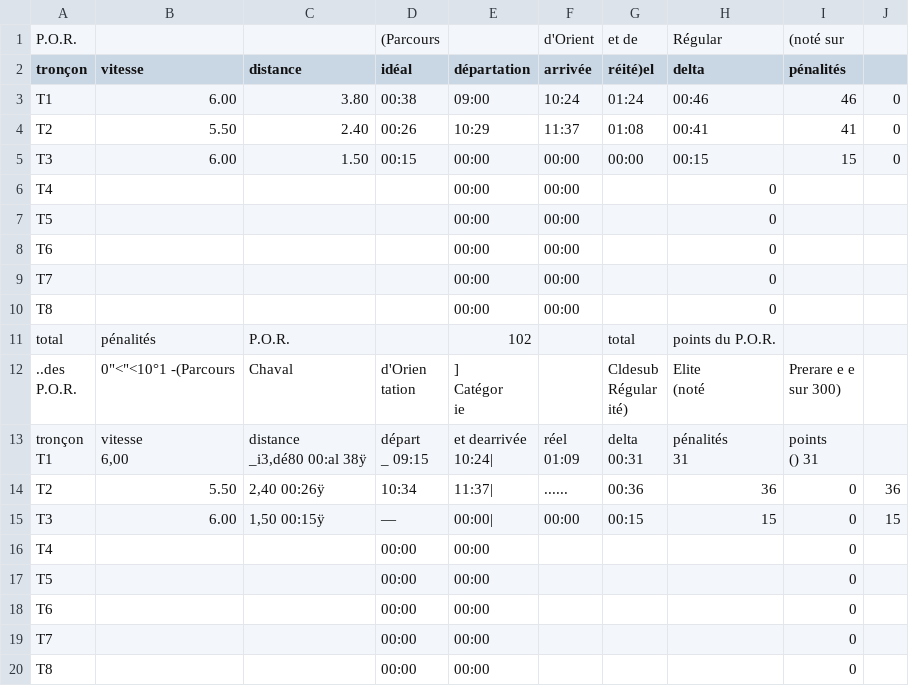
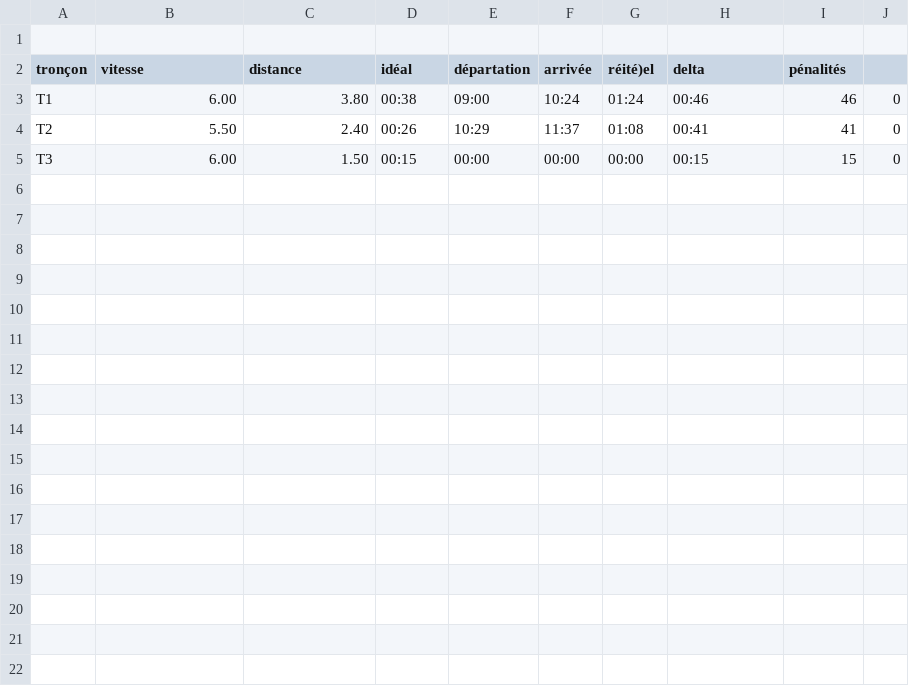
Before and after one commit to TobisAuBonLaitDeBrebis/La-mulerie-S1, a CSV file: Olliére.csv, drawn as a sheet.

Commit message:
Update Olliére.csv

```diff
--- a/Olliére.csv
+++ b/Olliére.csv
@@ -1,2 +1,2 @@
-P.O.R.,,,(Parcours,,d'Orient,et de,Régular,(noté sur,
+
 tronçon,vitesse,distance,idéal,départation,arrivée,réité)el,delta,pénalités,
@@ -5,33 +5 @@ T2,5.50,2.40,00:26,10:29,11:37,01:08,00:41,41,0,
 T3,6.00,1.50,00:15,00:00,00:00,00:00,00:15,15,0,
-T4,,,,00:00,00:00,,0,
-T5,,,,00:00,00:00,,0,
-T6,,,,00:00,00:00,,0,
-T7,,,,00:00,00:00,,0,
-T8,,,,00:00,00:00,,0,
-total,pénalités,P.O.R.,,102,,total,points du P.O.R.,
-"..des
-P.O.R.","0""<""<10°1 -(Parcours",Chaval,"d'Orien
-tation","]
-Catégor
-ie",,"Cldesub
-Régular
-ité)","Elite
-(noté","Prerare e e
-sur 300)"
-"tronçon
-T1","vitesse
-6,00","distance
-_i3,dé80 00:al 38ÿ","départ
-_ 09:15","et dearrivée
-10:24|","réel
-01:09","delta
-00:31","pénalités
-31","points
-() 31"
-T2,5.50,"2,40 00:26ÿ",10:34,11:37|,......,00:36,36,0,36
-T3,6.00,"1,50 00:15ÿ",— ,00:00|,00:00,00:15,15,0,15
-T4,,,00:00,00:00,,,,0
-T5,,,00:00,00:00,,,,0
-T6,,,00:00,00:00,,,,0
-T7,,,00:00,00:00,,,,0
-T8,,,00:00,00:00,,,,0
```
